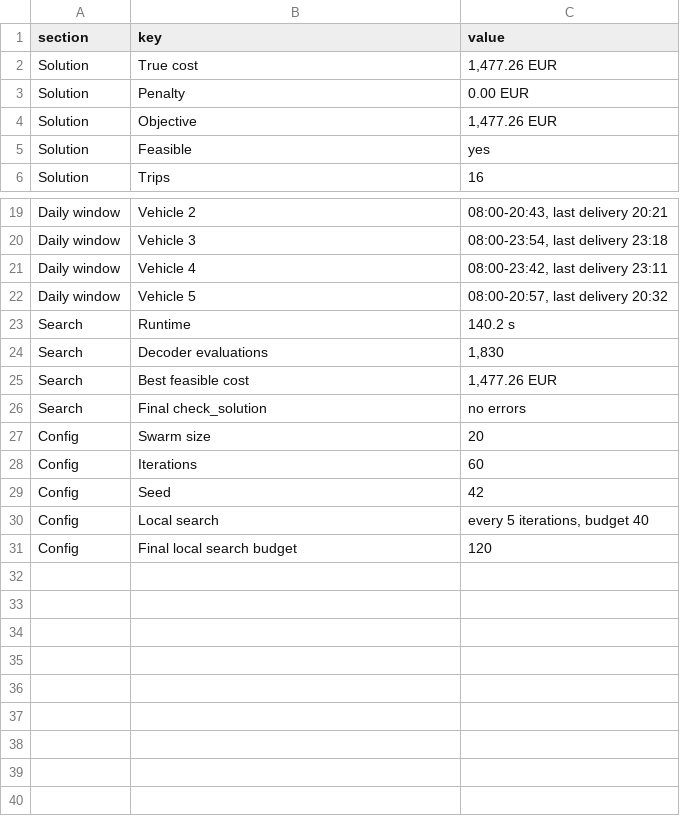
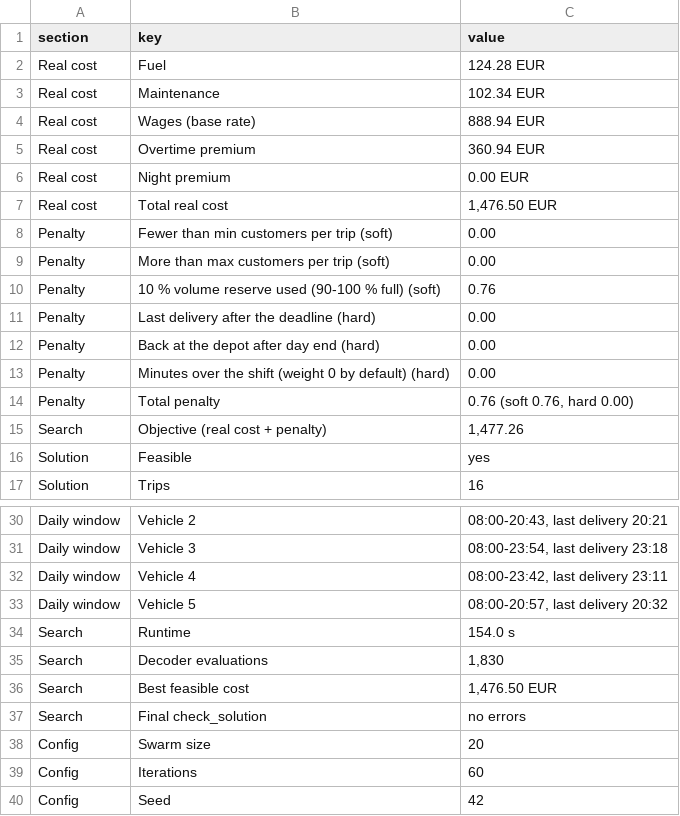
Before and after one commit to xsilentkiller/industrial-transport, a CSV file: output/report/summary.csv, drawn as a sheet; only a part is shown, gaps mark what is left out; the shorter side is filled out with more unchanged rows.

```diff
--- a/output/report/summary.csv
+++ b/output/report/summary.csv
@@ -1,5 +1,16 @@
 section,key,value
-Solution,True cost,"1,477.26 EUR"
-Solution,Penalty,0.00 EUR
-Solution,Objective,"1,477.26 EUR"
+Real cost,Fuel,124.28 EUR
+Real cost,Maintenance,102.34 EUR
+Real cost,Wages (base rate),888.94 EUR
+Real cost,Overtime premium,360.94 EUR
+Real cost,Night premium,0.00 EUR
+Real cost,Total real cost,"1,476.50 EUR"
+Penalty,Fewer than min customers per trip (soft),0.00
+Penalty,More than max customers per trip (soft),0.00
+Penalty,10 % volume reserve used (90-100 % full) (soft),0.76
+Penalty,Last delivery after the deadline (hard),0.00
+Penalty,Back at the depot after day end (hard),0.00
+Penalty,Minutes over the shift (weight 0 by default) (hard),0.00
+Penalty,Total penalty,"0.76 (soft 0.76, hard 0.00)"
+Search,Objective (real cost + penalty),"1,477.26"
 Solution,Feasible,yes
@@ -22,5 +33,5 @@ Daily window,Vehicle 4,"08:00-23:42, last delivery 23:11"
 Daily window,Vehicle 5,"08:00-20:57, last delivery 20:32"
-Search,Runtime,140.2 s
+Search,Runtime,154.0 s
 Search,Decoder evaluations,"1,830"
-Search,Best feasible cost,"1,477.26 EUR"
+Search,Best feasible cost,"1,476.50 EUR"
 Search,Final check_solution,no errors
```
Also changed, not shown: output/report/history.csv, output/report/trips.csv, 14 other files.
